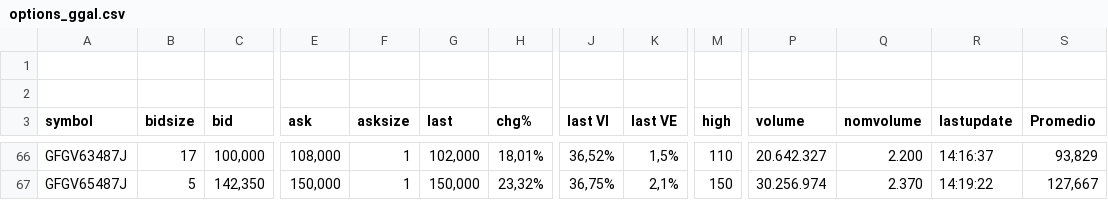
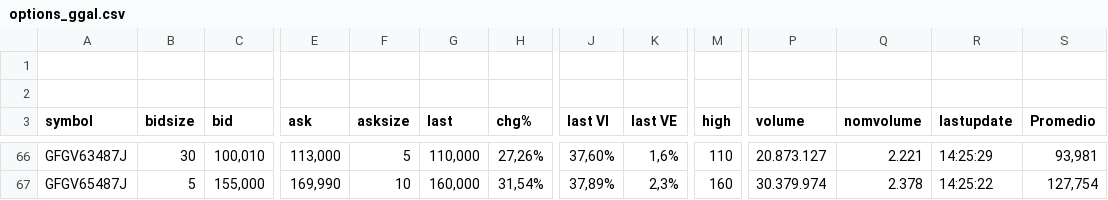
Before and after one commit to ruizsantiago136-cell/ggal-data, a CSV file: options_ggal.csv, drawn as a sheet; only a part is shown, gaps mark what is left out; the diff covers the shown part only; the diff names each change by its address in the sheet, - before the commit and + after, or states it on an @@ line.

```diff
--- a/options_ggal.csv
+++ b/options_ggal.csv
-B66 (bidsize): 17
+B66 (bidsize): 30
-C66 (bid): 100,000
+C66 (bid): 100,010
-E66 (ask): 108,000
+E66 (ask): 113,000
-F66 (asksize): 1
+F66 (asksize): 5
-G66 (last): 102,000
+G66 (last): 110,000
-H66 (chg%): 18,01%
+H66 (chg%): 27,26%
-J66 (last VI): 36,52%
+J66 (last VI): 37,60%
-K66 (last VE): 1,5%
+K66 (last VE): 1,6%
-P66 (volume): 20.642.327
+P66 (volume): 20.873.127
-Q66 (nomvolume): 2.200
+Q66 (nomvolume): 2.221
-R66 (lastupdate): 14:16:37
+R66 (lastupdate): 14:25:29
-S66 (Promedio): 93,829
+S66 (Promedio): 93,981
-C67 (bid): 142,350
+C67 (bid): 155,000
-E67 (ask): 150,000
+E67 (ask): 169,990
-F67 (asksize): 1
+F67 (asksize): 10
-G67 (last): 150,000
+G67 (last): 160,000
-H67 (chg%): 23,32%
+H67 (chg%): 31,54%
-J67 (last VI): 36,75%
+J67 (last VI): 37,89%
-K67 (last VE): 2,1%
+K67 (last VE): 2,3%
-M67 (high): 150
+M67 (high): 160
-P67 (volume): 30.256.974
+P67 (volume): 30.379.974
-Q67 (nomvolume): 2.370
+Q67 (nomvolume): 2.378
-R67 (lastupdate): 14:19:22
+R67 (lastupdate): 14:25:22
-S67 (Promedio): 127,667
+S67 (Promedio): 127,754
```
Also changed, not shown: 176 edited cells elsewhere in this file.
